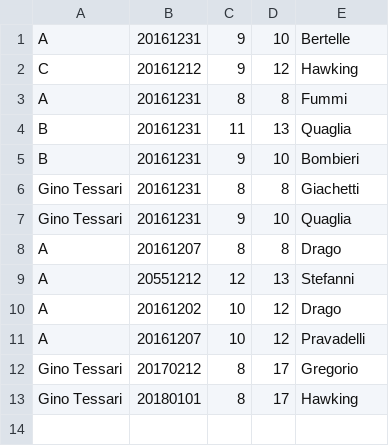
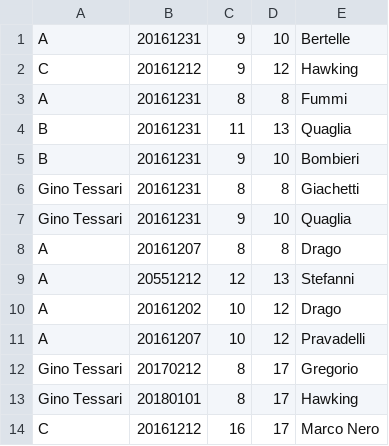
Before and after one commit to Tizzio/classrooms, a CSV file: data/database.csv, drawn as a sheet.

```diff
--- a/data/database.csv
+++ b/data/database.csv
@@ -13 +13,2 @@ Gino Tessari;20170212;8;17;Gregorio
 Gino Tessari;20180101;8;17;Hawking
+C;20161212;16;17;Marco Nero
```
Also changed, not shown: 7 other files.
